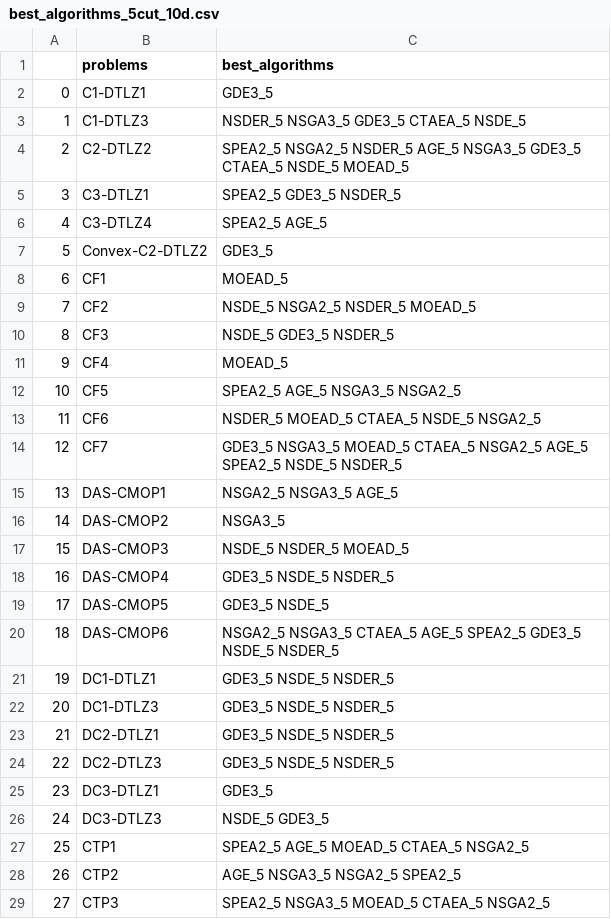
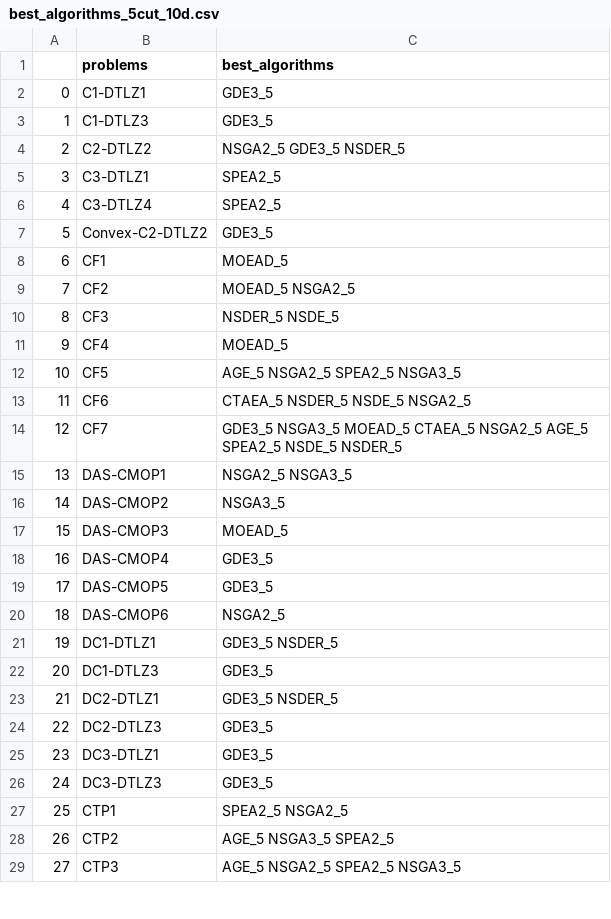
Before and after one commit to andrejaana/algorithm_selection_CMO, a CSV file: data/best_algorithms_5cut_10d.csv, drawn as a sheet; only a part is shown; the diff covers the shown part only.

```diff
--- a/data/best_algorithms_5cut_10d.csv
+++ b/data/best_algorithms_5cut_10d.csv
@@ -2,28 +2,28 @@
 0,C1-DTLZ1,GDE3_5
-1,C1-DTLZ3,NSDER_5 NSGA3_5 GDE3_5 CTAEA_5 NSDE_5
-2,C2-DTLZ2,SPEA2_5 NSGA2_5 NSDER_5 AGE_5 NSGA3_5 GDE3_5 CTAEA_5 NSDE_5 MOEAD_5
-3,C3-DTLZ1,SPEA2_5 GDE3_5 NSDER_5
-4,C3-DTLZ4,SPEA2_5 AGE_5
+1,C1-DTLZ3,GDE3_5
+2,C2-DTLZ2,NSGA2_5 GDE3_5 NSDER_5
+3,C3-DTLZ1,SPEA2_5
+4,C3-DTLZ4,SPEA2_5
 5,Convex-C2-DTLZ2,GDE3_5
 6,CF1,MOEAD_5
-7,CF2,NSDE_5 NSGA2_5 NSDER_5 MOEAD_5
-8,CF3,NSDE_5 GDE3_5 NSDER_5
+7,CF2,MOEAD_5 NSGA2_5
+8,CF3,NSDER_5 NSDE_5
 9,CF4,MOEAD_5
-10,CF5,SPEA2_5 AGE_5 NSGA3_5 NSGA2_5
-11,CF6,NSDER_5 MOEAD_5 CTAEA_5 NSDE_5 NSGA2_5
+10,CF5,AGE_5 NSGA2_5 SPEA2_5 NSGA3_5
+11,CF6,CTAEA_5 NSDER_5 NSDE_5 NSGA2_5
 12,CF7,GDE3_5 NSGA3_5 MOEAD_5 CTAEA_5 NSGA2_5 AGE_5 SPEA2_5 NSDE_5 NSDER_5
-13,DAS-CMOP1,NSGA2_5 NSGA3_5 AGE_5
+13,DAS-CMOP1,NSGA2_5 NSGA3_5
 14,DAS-CMOP2,NSGA3_5
-15,DAS-CMOP3,NSDE_5 NSDER_5 MOEAD_5
-16,DAS-CMOP4,GDE3_5 NSDE_5 NSDER_5
-17,DAS-CMOP5,GDE3_5 NSDE_5
-18,DAS-CMOP6,NSGA2_5 NSGA3_5 CTAEA_5 AGE_5 SPEA2_5 GDE3_5 NSDE_5 NSDER_5
-19,DC1-DTLZ1,GDE3_5 NSDE_5 NSDER_5
-20,DC1-DTLZ3,GDE3_5 NSDE_5 NSDER_5
-21,DC2-DTLZ1,GDE3_5 NSDE_5 NSDER_5
-22,DC2-DTLZ3,GDE3_5 NSDE_5 NSDER_5
+15,DAS-CMOP3,MOEAD_5
+16,DAS-CMOP4,GDE3_5
+17,DAS-CMOP5,GDE3_5
+18,DAS-CMOP6,NSGA2_5
+19,DC1-DTLZ1,GDE3_5 NSDER_5
+20,DC1-DTLZ3,GDE3_5
+21,DC2-DTLZ1,GDE3_5 NSDER_5
+22,DC2-DTLZ3,GDE3_5
 23,DC3-DTLZ1,GDE3_5
-24,DC3-DTLZ3,NSDE_5 GDE3_5
-25,CTP1,SPEA2_5 AGE_5 MOEAD_5 CTAEA_5 NSGA2_5
-26,CTP2,AGE_5 NSGA3_5 NSGA2_5 SPEA2_5
-27,CTP3,SPEA2_5 NSGA3_5 MOEAD_5 CTAEA_5 NSGA2_5
+24,DC3-DTLZ3,GDE3_5
+25,CTP1,SPEA2_5 NSGA2_5
+26,CTP2,AGE_5 NSGA3_5 SPEA2_5
+27,CTP3,AGE_5 NSGA2_5 SPEA2_5 NSGA3_5
```
Also changed, not shown: 19 edited cells elsewhere in this file, data/best_algorithms_1cut_5d.csv, data/best_algorithms_3cut_5d.csv, 13 other files.
